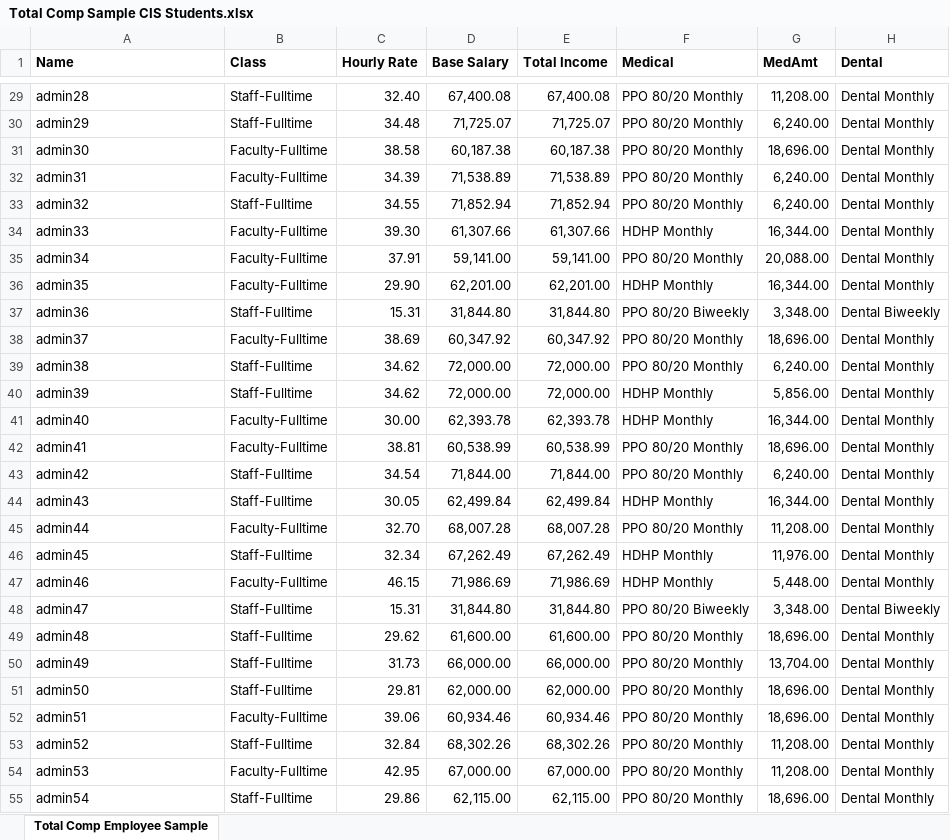
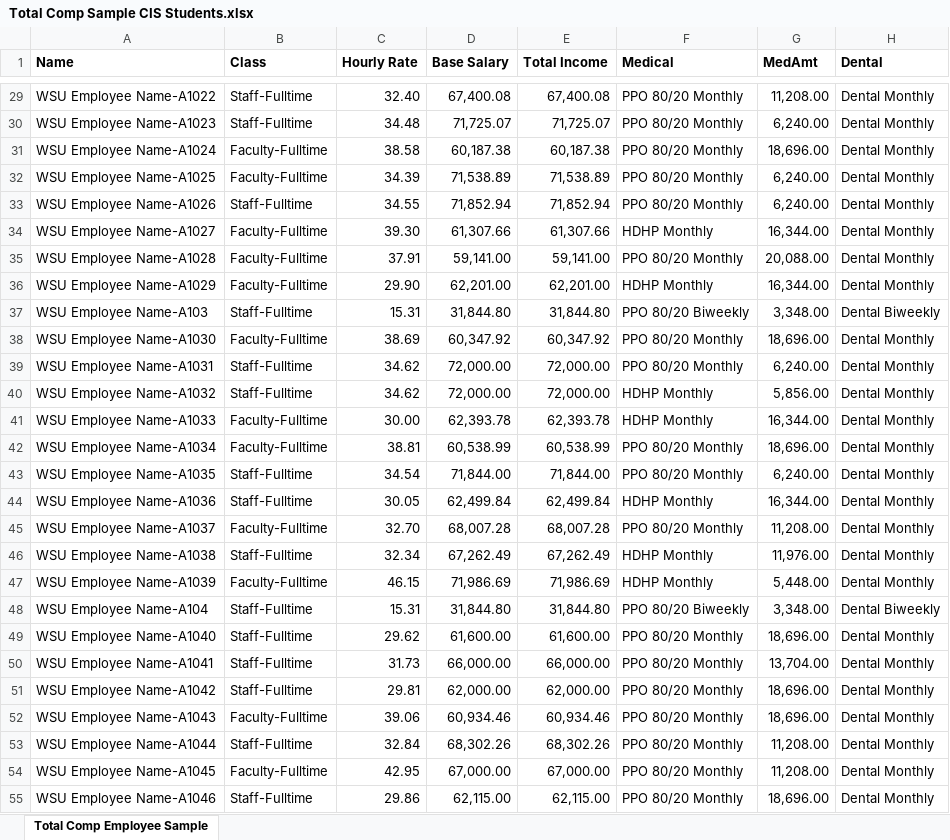
Before and after one commit to Ajax255/benefits_calc_back_end, an Excel workbook: miscellaneous/Total Comp Sample CIS Students.xlsx, sheet Total Comp Employee Sample, drawn as a sheet; only a part is shown, gaps mark what is left out; values as stored, in another font and other column widths than the file's, no borders; the diff covers the shown part only; the diff names each change by its address in the sheet, - before the commit and + after, or states it on an @@ line.

```diff
--- a/miscellaneous/Total Comp Sample CIS Students.xlsx (sheet Total Comp Employee Sample)
+++ b/miscellaneous/Total Comp Sample CIS Students.xlsx (sheet Total Comp Employee Sample)
-A29 (Name): admin28
+A29 (Name): WSU Employee Name-A1022
-A30 (Name): admin29
+A30 (Name): WSU Employee Name-A1023
-A31 (Name): admin30
+A31 (Name): WSU Employee Name-A1024
-A32 (Name): admin31
+A32 (Name): WSU Employee Name-A1025
-A33 (Name): admin32
+A33 (Name): WSU Employee Name-A1026
-A34 (Name): admin33
+A34 (Name): WSU Employee Name-A1027
-A35 (Name): admin34
+A35 (Name): WSU Employee Name-A1028
-A36 (Name): admin35
+A36 (Name): WSU Employee Name-A1029
-A37 (Name): admin36
+A37 (Name): WSU Employee Name-A103
-A38 (Name): admin37
+A38 (Name): WSU Employee Name-A1030
-A39 (Name): admin38
+A39 (Name): WSU Employee Name-A1031
-A40 (Name): admin39
+A40 (Name): WSU Employee Name-A1032
-A41 (Name): admin40
+A41 (Name): WSU Employee Name-A1033
-A42 (Name): admin41
+A42 (Name): WSU Employee Name-A1034
-A43 (Name): admin42
+A43 (Name): WSU Employee Name-A1035
-A44 (Name): admin43
+A44 (Name): WSU Employee Name-A1036
-A45 (Name): admin44
+A45 (Name): WSU Employee Name-A1037
-A46 (Name): admin45
+A46 (Name): WSU Employee Name-A1038
-A47 (Name): admin46
+A47 (Name): WSU Employee Name-A1039
-A48 (Name): admin47
+A48 (Name): WSU Employee Name-A104
-A49 (Name): admin48
+A49 (Name): WSU Employee Name-A1040
-A50 (Name): admin49
+A50 (Name): WSU Employee Name-A1041
-A51 (Name): admin50
+A51 (Name): WSU Employee Name-A1042
-A52 (Name): admin51
+A52 (Name): WSU Employee Name-A1043
-A53 (Name): admin52
+A53 (Name): WSU Employee Name-A1044
-A54 (Name): admin53
+A54 (Name): WSU Employee Name-A1045
-A55 (Name): admin54
+A55 (Name): WSU Employee Name-A1046
```
Also changed, not shown: 1421 edited cells elsewhere in this sheet, 13 other files.
